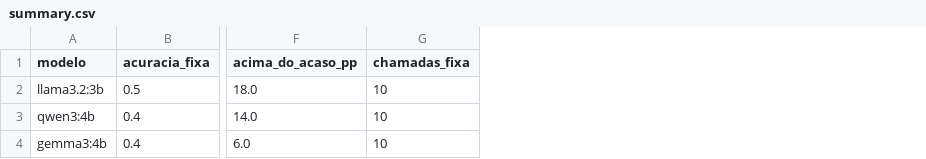
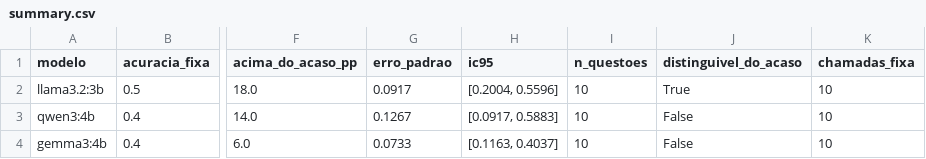
Before and after one commit to gutoportelaa/piaui-bench, a CSV file: docs/summary.csv, drawn as a sheet; only a part is shown, gaps mark what is left out; the diff names each change by its address in the sheet, - before the commit and + after, or states it on an @@ line.

Commit message:
Fundamenta o desenho nas praticas das grandes avaliacoes
- levantamento de EleutherAI, HELM, MMLU-Pro, Zheng et al., LMArena e Miller,
  com a decisao correspondente adotada aqui
- IC 95% agrupado no nivel da questao (Miller 2024) em summary.json/csv, com
  bigode desenhado no grafico e marca do acaso em 20%
- secao de poder estatistico: com 10 questoes o IC dos tres modelos inclui o
  acaso, e o ranking observado e compativel com sorte
- referencias atualizadas com os papers corretos

```diff
--- a/docs/summary.csv
+++ b/docs/summary.csv
+column G (erro_padrao), rows 2-4: 0.0917 | 0.1267 | 0.0733
+column H (ic95), rows 2-4: [0.2004, 0.5596] | [0.0917, 0.5883] | [0.1163, 0.4037]
+column I (n_questoes), rows 2-4: all 10
+column J (distinguivel_do_acaso), rows 2-4: True | False | False
```
Also changed, not shown: 6 other files.
